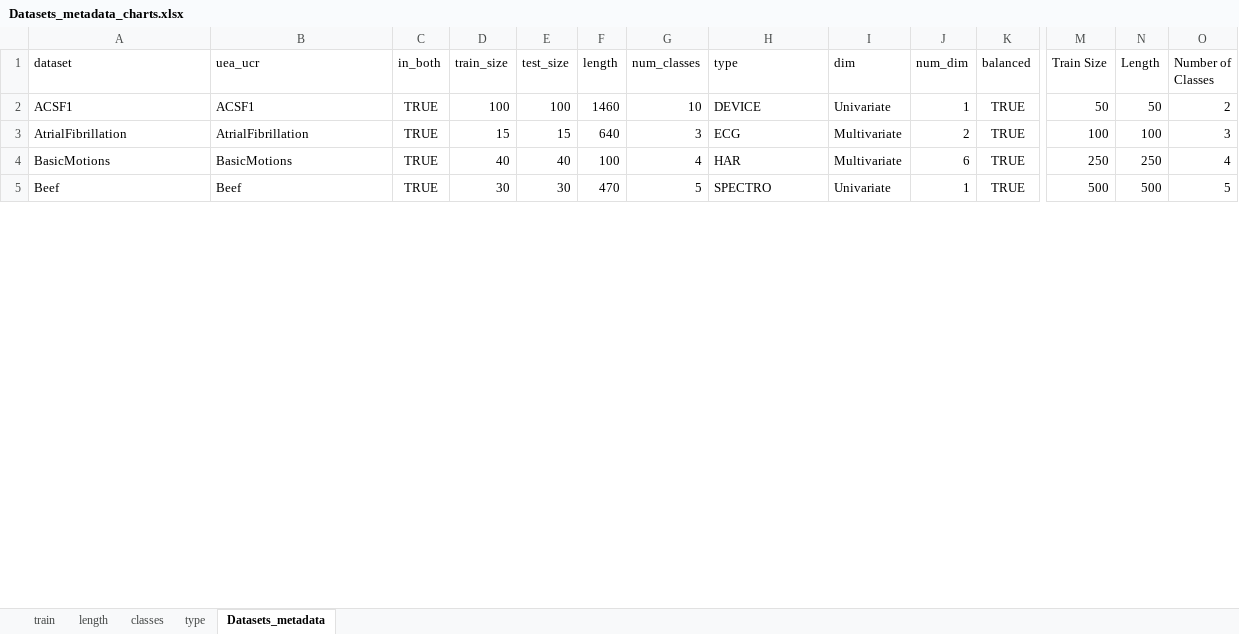
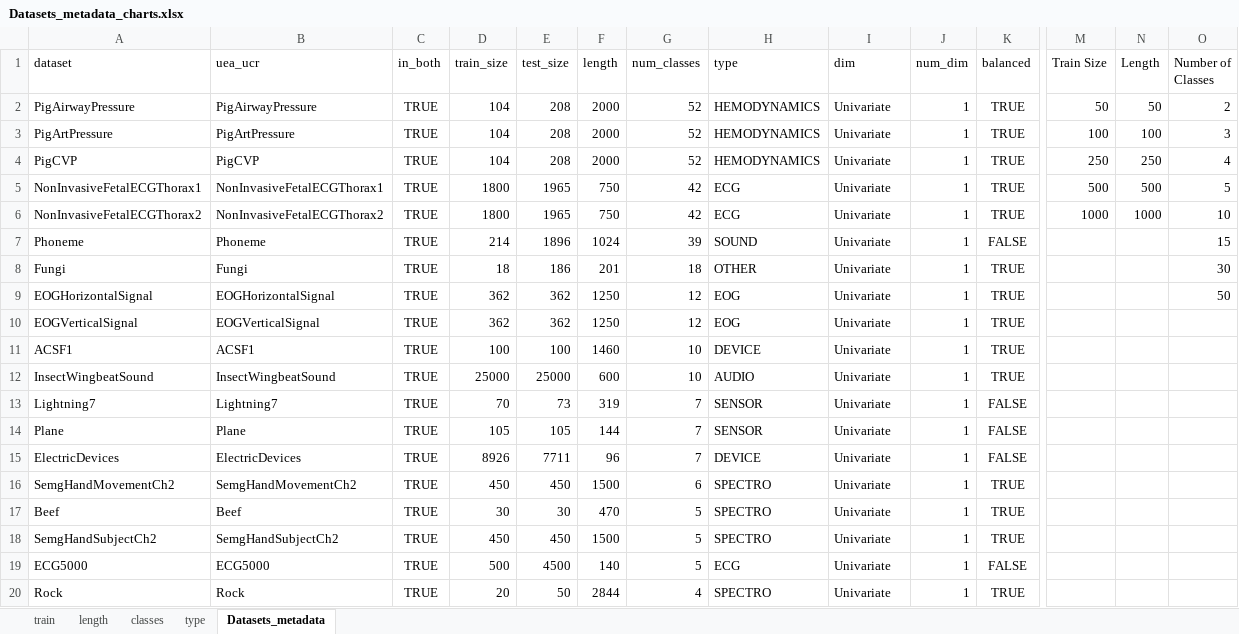
Before and after one commit to isma3ilsamir/Master-Thesis, an Excel workbook: Datasets_metadata_charts.xlsx, sheet Datasets_metadata, drawn as a sheet; only a part is shown, gaps mark what is left out; values as stored, in another font and other column widths than the file's, no borders; table styles not drawn; removed rows and columns are numbered as before the commit, all else as after; rows hold the shown columns only; the diff covers the shown part only; the diff names each change by its address in the sheet, - before the commit and + after, or states it on an @@ line.

```diff
--- a/Datasets_metadata_charts.xlsx (sheet Datasets_metadata)
+++ b/Datasets_metadata_charts.xlsx (sheet Datasets_metadata)
+row 2: PigAirwayPressure | PigAirwayPressure | TRUE | 104 | 208 | 2000 | 52 | HEMODYNAMICS | Univariate | 1 | TRUE | 50 | 50 | 2
+row 3: PigArtPressure | PigArtPressure | TRUE | 104 | 208 | 2000 | 52 | HEMODYNAMICS | Univariate | 1 | TRUE | 100 | 100 | 3
+row 4: PigCVP | PigCVP | TRUE | 104 | 208 | 2000 | 52 | HEMODYNAMICS | Univariate | 1 | TRUE | 250 | 250 | 4
+row 5: NonInvasiveFetalECGThorax1 | NonInvasiveFetalECGThorax1 | TRUE | 1800 | 1965 | 750 | 42 | ECG | Univariate | 1 | TRUE | 500 | 500 | 5
+row 6: NonInvasiveFetalECGThorax2 | NonInvasiveFetalECGThorax2 | TRUE | 1800 | 1965 | 750 | 42 | ECG | Univariate | 1 | TRUE | 1000 | 1000 | 10
+row 7: Phoneme | Phoneme | TRUE | 214 | 1896 | 1024 | 39 | SOUND | Univariate | 1 | FALSE |  |  | 15
+row 8: Fungi | Fungi | TRUE | 18 | 186 | 201 | 18 | OTHER | Univariate | 1 | TRUE |  |  | 30
+row 9: EOGHorizontalSignal | EOGHorizontalSignal | TRUE | 362 | 362 | 1250 | 12 | EOG | Univariate | 1 | TRUE |  |  | 50
@@ row 19 moved to row 10: EOGVerticalSignal @@
-M11 (Train Size): 50
+M11 (Train Size): (empty)
-N11 (Length): 50
+N11 (Length): (empty)
-O11 (Number of Classes): 2
+O11 (Number of Classes): (empty)
-row 3: AtrialFibrillation | AtrialFibrillation | TRUE | 15 | 15 | 640 | 3 | ECG | Multivariate | 2 | TRUE | 100 | 100 | 3
-row 4: BasicMotions | BasicMotions | TRUE | 40 | 40 | 100 | 4 | HAR | Multivariate | 6 | TRUE | 250 | 250 | 4
@@ row 38 moved to row 12: InsectWingbeatSound @@
@@ row 43 moved to row 13: Lightning7 @@
@@ row 57 moved to row 14: Plane @@
@@ row 17 moved to row 15: ElectricDevices @@
@@ row 66 moved to row 16: SemgHandMovementCh2 @@
-M17 (Train Size): 500
+M17 (Train Size): (empty)
-N17 (Length): 500
+N17 (Length): (empty)
-O17 (Number of Classes): 5
+O17 (Number of Classes): (empty)
@@ row 67 moved to row 18: SemgHandSubjectCh2 @@
@@ row 15 moved to row 19: ECG5000 @@
@@ row 61 moved to row 20: Rock @@
```
Also changed, not shown: 3 added rows, 9 removed rows, 43 moved rows and 5 edited cells elsewhere in this sheet, sheet classes, charts or pictures, 26 other files.
